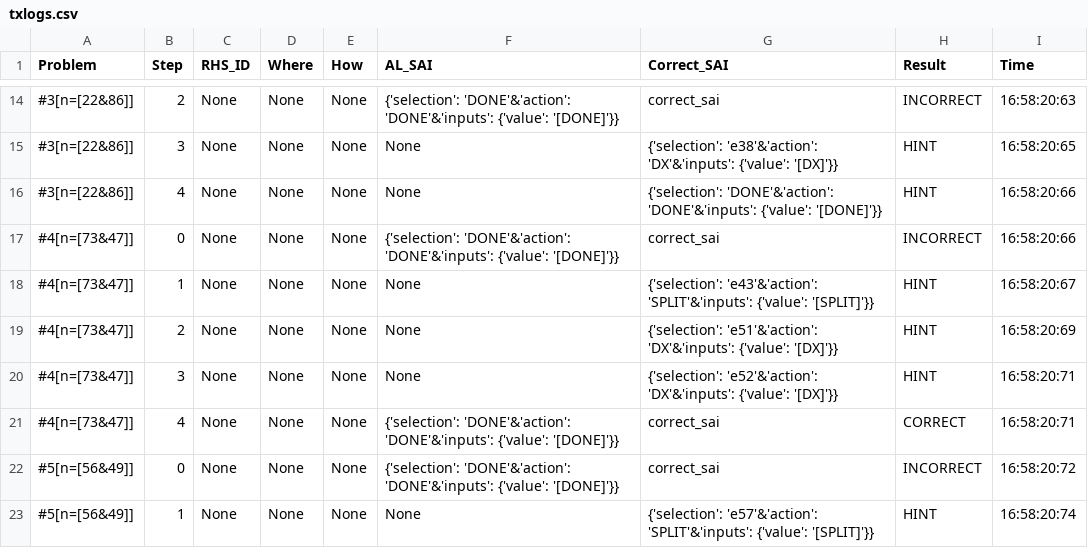
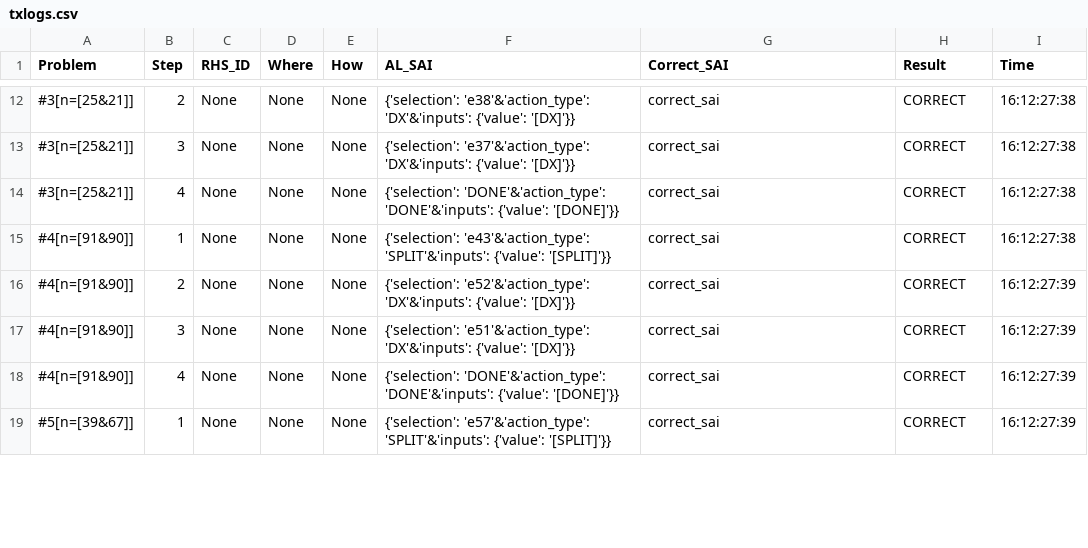
Before and after one commit to naplr/al-run, a CSV file: calculus/txlogs.csv, drawn as a sheet; only a part is shown, gaps mark what is left out; the diff covers the shown part only.

Commit message:
1) Makes this repo extend AL environment definitions so they don't need to be kept up-to-date in the AL source (should make it easier to pull/merge future AL changes) 2) Makes a few tweaks to ensure that this repo is consistent with latest AL changes e.g. 'action' in SAI is now 'action_type', all action_types need to be defined (probably will make this optional in the future, but is a requirement in the current version), all fact types need to inherit from a common fact type... made that Node.

```diff
--- a/calculus/txlogs.csv
+++ b/calculus/txlogs.csv
@@ -14,10 +12,8 @@ Problem,Step,RHS_ID,Where,How,AL_SAI,Correct_SAI,Result,Time
-#3[n=[22&86]],2,None,None,None,{'selection': 'DONE'&'action': 'DONE'&'inputs': {'value': '[DONE]'}},correct_sai,INCORRECT,16:58:20:63
-#3[n=[22&86]],3,None,None,None,None,{'selection': 'e38'&'action': 'DX'&'inputs': {'value': '[DX]'}},HINT,16:58:20:65
-#3[n=[22&86]],4,None,None,None,None,{'selection': 'DONE'&'action': 'DONE'&'inputs': {'value': '[DONE]'}},HINT,16:58:20:66
-#4[n=[73&47]],0,None,None,None,{'selection': 'DONE'&'action': 'DONE'&'inputs': {'value': '[DONE]'}},correct_sai,INCORRECT,16:58:20:66
-#4[n=[73&47]],1,None,None,None,None,{'selection': 'e43'&'action': 'SPLIT'&'inputs': {'value': '[SPLIT]'}},HINT,16:58:20:67
-#4[n=[73&47]],2,None,None,None,None,{'selection': 'e51'&'action': 'DX'&'inputs': {'value': '[DX]'}},HINT,16:58:20:69
-#4[n=[73&47]],3,None,None,None,None,{'selection': 'e52'&'action': 'DX'&'inputs': {'value': '[DX]'}},HINT,16:58:20:71
-#4[n=[73&47]],4,None,None,None,{'selection': 'DONE'&'action': 'DONE'&'inputs': {'value': '[DONE]'}},correct_sai,CORRECT,16:58:20:71
-#5[n=[56&49]],0,None,None,None,{'selection': 'DONE'&'action': 'DONE'&'inputs': {'value': '[DONE]'}},correct_sai,INCORRECT,16:58:20:72
-#5[n=[56&49]],1,None,None,None,None,{'selection': 'e57'&'action': 'SPLIT'&'inputs': {'value': '[SPLIT]'}},HINT,16:58:20:74
+#3[n=[25&21]],2,None,None,None,{'selection': 'e38'&'action_type': 'DX'&'inputs': {'value': '[DX]'}},correct_sai,CORRECT,16:12:27:38
+#3[n=[25&21]],3,None,None,None,{'selection': 'e37'&'action_type': 'DX'&'inputs': {'value': '[DX]'}},correct_sai,CORRECT,16:12:27:38
+#3[n=[25&21]],4,None,None,None,{'selection': 'DONE'&'action_type': 'DONE'&'inputs': {'value': '[DONE]'}},correct_sai,CORRECT,16:12:27:38
+#4[n=[91&90]],1,None,None,None,{'selection': 'e43'&'action_type': 'SPLIT'&'inputs': {'value': '[SPLIT]'}},correct_sai,CORRECT,16:12:27:38
+#4[n=[91&90]],2,None,None,None,{'selection': 'e52'&'action_type': 'DX'&'inputs': {'value': '[DX]'}},correct_sai,CORRECT,16:12:27:39
+#4[n=[91&90]],3,None,None,None,{'selection': 'e51'&'action_type': 'DX'&'inputs': {'value': '[DX]'}},correct_sai,CORRECT,16:12:27:39
+#4[n=[91&90]],4,None,None,None,{'selection': 'DONE'&'action_type': 'DONE'&'inputs': {'value': '[DONE]'}},correct_sai,CORRECT,16:12:27:39
+#5[n=[39&67]],1,None,None,None,{'selection': 'e57'&'action_type': 'SPLIT'&'inputs': {'value': '[SPLIT]'}},correct_sai,CORRECT,16:12:27:39
```
Also changed, not shown: 2 removed rows and 51 edited cells elsewhere in this file, 3 other files.
